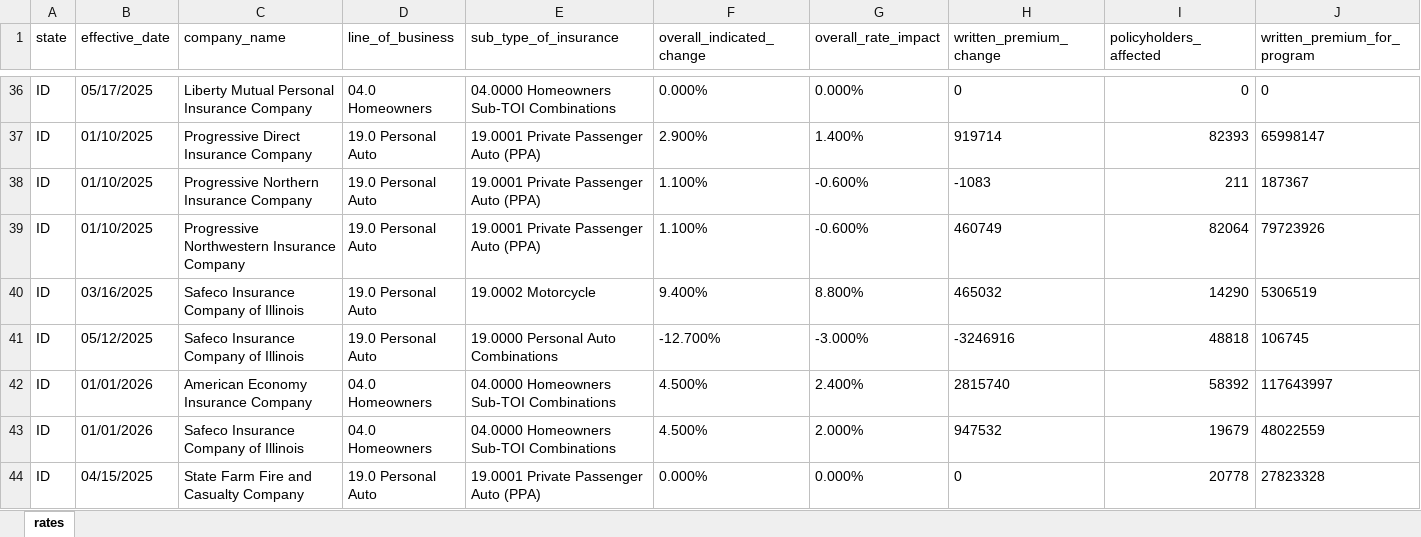
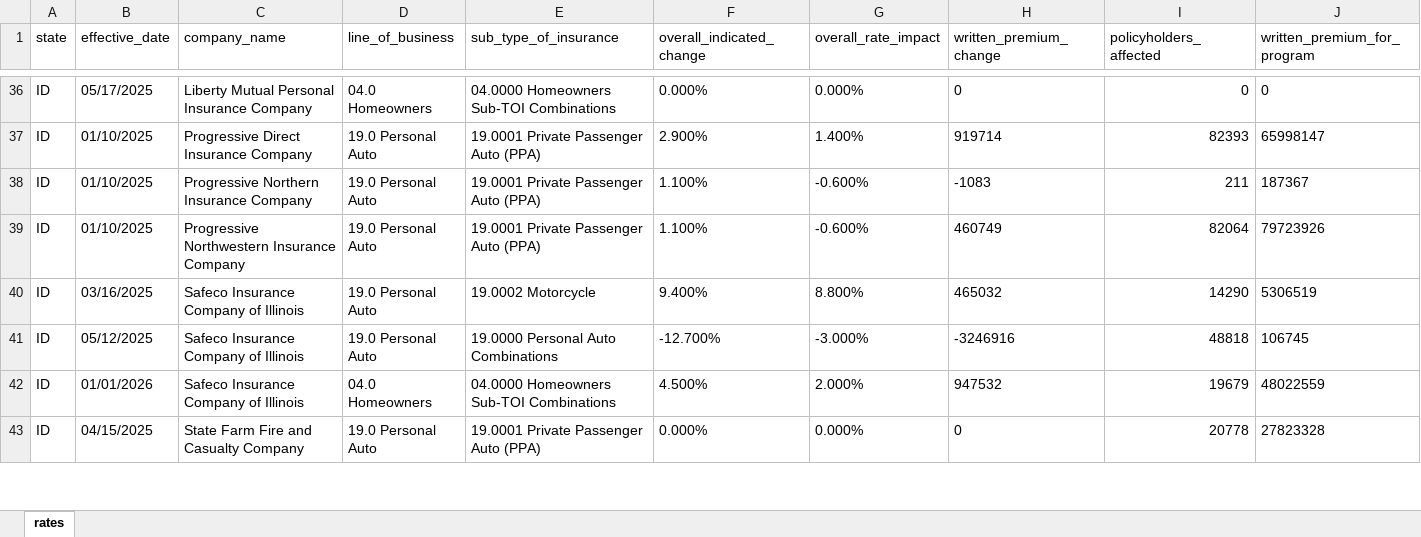
Before and after one commit to AceVon3/AceVonProjects, an Excel workbook: Insurance Rate Data Scraper/output/id_final_rates.xlsx, sheet rates, drawn as a sheet; only a part is shown, gaps mark what is left out; values as stored, in another font and other column widths than the file's, no borders; rows hold the shown columns only; the diff names each change by its address in the sheet, - before the commit and + after, or states it on an @@ line.

```diff
--- a/Insurance Rate Data Scraper/output/id_final_rates.xlsx (sheet rates)
+++ b/Insurance Rate Data Scraper/output/id_final_rates.xlsx (sheet rates)
-row 42: ID | 01/01/2026 | American Economy Insurance Company | 04.0 Homeowners | 04.0000 Homeowners Sub-TOI Combinations | 4.500% | 2.400% | 2815740 | 58392 | 117643997
```
Also changed, not shown: Insurance Rate Data Scraper/output/all_states_final_rates.xlsx, Insurance Rate Data Scraper/output/co_final_rates.xlsx, 5 other files.
